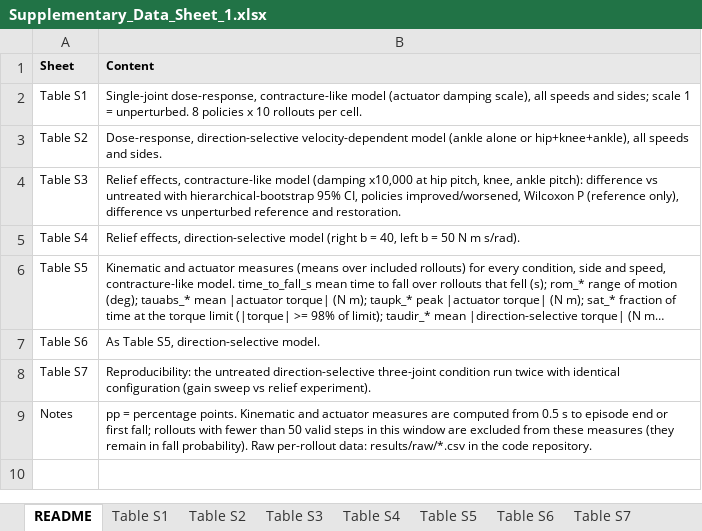
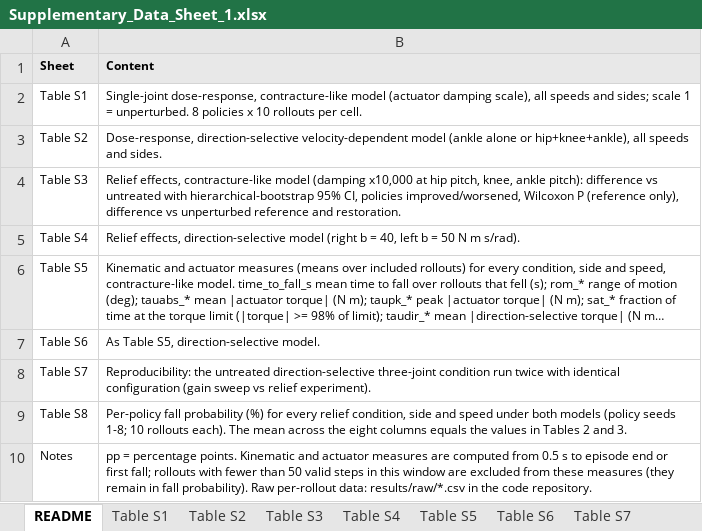
Before and after one commit to rehabiliworld1-max/multijoint-impedance-relief-priority, an Excel workbook: results/Supplementary_Data_Sheet_1.xlsx, sheet README, drawn as a sheet; long unchanged cells end in …; values as stored, in another font and other column widths than the file's, no borders; the diff names each change by its address in the sheet, - before the commit and + after, or states it on an @@ line.

```diff
--- a/results/Supplementary_Data_Sheet_1.xlsx (sheet README)
+++ b/results/Supplementary_Data_Sheet_1.xlsx (sheet README)
+row 9: Table S8 | Per-policy fall probability (%) for every relief condition, side and speed under both models (policy seeds 1-8; 10 rollouts each). The mean across the eight columns equals the values in Tables 2 and 3.
```
Also changed, not shown: sheet Table S1, other sheet tabs.
